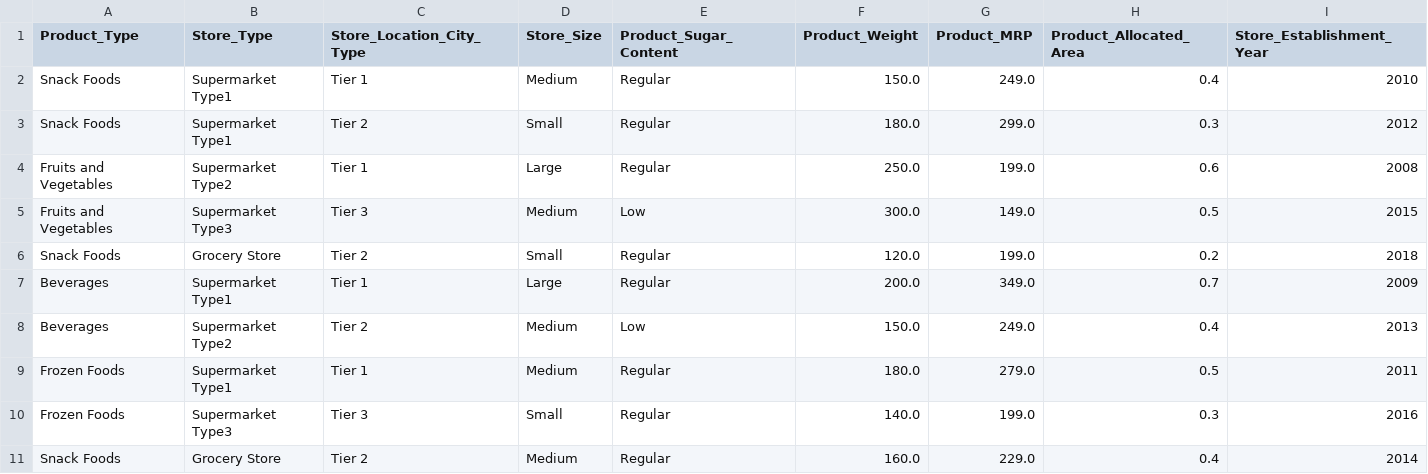
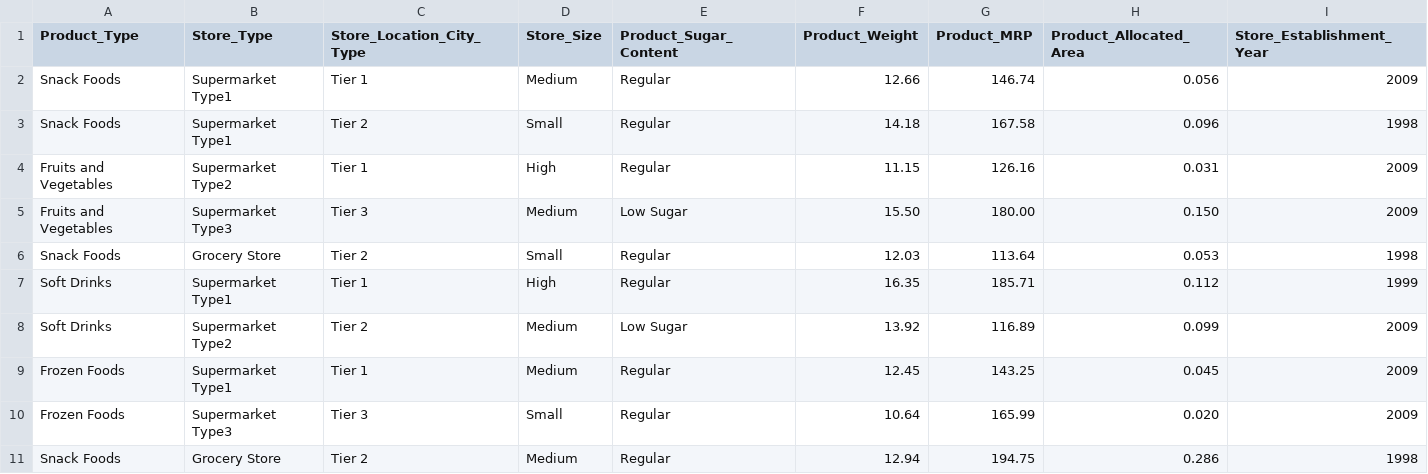
Before and after one commit to scmclimited/superkart-ml-prod, a CSV file: sample_data/batch_sample.csv, drawn as a sheet.

```diff
--- a/sample_data/batch_sample.csv
+++ b/sample_data/batch_sample.csv
@@ -1,11 +1,11 @@
 Product_Type,Store_Type,Store_Location_City_Type,Store_Size,Product_Sugar_Content,Product_Weight,Product_MRP,Product_Allocated_Area,Store_Establishment_Year
-Snack Foods,Supermarket Type1,Tier 1,Medium,Regular,150.0,249.0,0.4,2010
-Snack Foods,Supermarket Type1,Tier 2,Small,Regular,180.0,299.0,0.3,2012
-Fruits and Vegetables,Supermarket Type2,Tier 1,Large,Regular,250.0,199.0,0.6,2008
-Fruits and Vegetables,Supermarket Type3,Tier 3,Medium,Low,300.0,149.0,0.5,2015
-Snack Foods,Grocery Store,Tier 2,Small,Regular,120.0,199.0,0.2,2018
-Beverages,Supermarket Type1,Tier 1,Large,Regular,200.0,349.0,0.7,2009
-Beverages,Supermarket Type2,Tier 2,Medium,Low,150.0,249.0,0.4,2013
-Frozen Foods,Supermarket Type1,Tier 1,Medium,Regular,180.0,279.0,0.5,2011
-Frozen Foods,Supermarket Type3,Tier 3,Small,Regular,140.0,199.0,0.3,2016
-Snack Foods,Grocery Store,Tier 2,Medium,Regular,160.0,229.0,0.4,2014
+Snack Foods,Supermarket Type1,Tier 1,Medium,Regular,12.66,146.74,0.056,2009
+Snack Foods,Supermarket Type1,Tier 2,Small,Regular,14.18,167.58,0.096,1998
+Fruits and Vegetables,Supermarket Type2,Tier 1,High,Regular,11.15,126.16,0.031,2009
+Fruits and Vegetables,Supermarket Type3,Tier 3,Medium,Low Sugar,15.50,180.00,0.150,2009
+Snack Foods,Grocery Store,Tier 2,Small,Regular,12.03,113.64,0.053,1998
+Soft Drinks,Supermarket Type1,Tier 1,High,Regular,16.35,185.71,0.112,1999
+Soft Drinks,Supermarket Type2,Tier 2,Medium,Low Sugar,13.92,116.89,0.099,2009
+Frozen Foods,Supermarket Type1,Tier 1,Medium,Regular,12.45,143.25,0.045,2009
+Frozen Foods,Supermarket Type3,Tier 3,Small,Regular,10.64,165.99,0.020,2009
+Snack Foods,Grocery Store,Tier 2,Medium,Regular,12.94,194.75,0.286,1998
```
Also changed, not shown: 13 other files.
